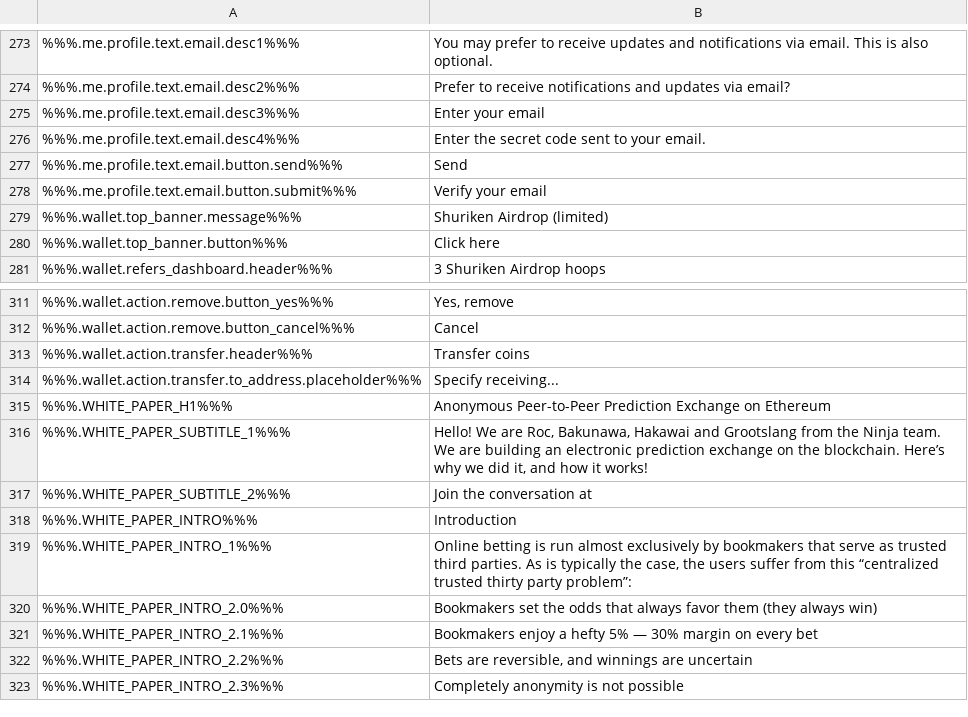
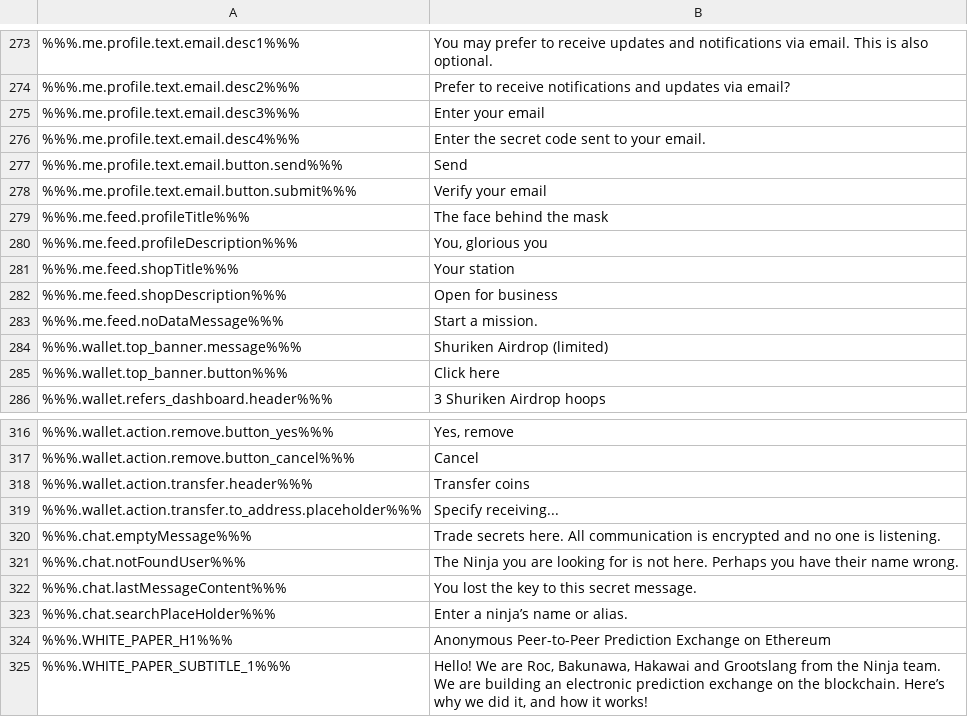
Before and after one commit to ninjadotorg/handshake-i18n, a CSV file: store/en.csv, drawn as a sheet; only a part is shown, gaps mark what is left out; the shorter side is filled out with more unchanged rows; the diff names each change by its address in the sheet, - before the commit and + after, or states it on an @@ line.

```diff
--- a/store/en.csv
+++ b/store/en.csv
+row 279: %%%.me.feed.profileTitle%%% | The face behind the mask
+row 280: %%%.me.feed.profileDescription%%% | You, glorious you
+row 281: %%%.me.feed.shopTitle%%% | Your station
+row 282: %%%.me.feed.shopDescription%%% | Open for business
+row 283: %%%.me.feed.noDataMessage%%% | Start a mission.
+row 320: %%%.chat.emptyMessage%%% | Trade secrets here. All communication is encrypted and no one is listening.
+row 321: %%%.chat.notFoundUser%%% | The Ninja you are looking for is not here. Perhaps you have their name wrong.
+row 322: %%%.chat.lastMessageContent%%% | You lost the key to this secret message.
+row 323: %%%.chat.searchPlaceHolder%%% | Enter a ninja’s name or alias.
```
Also changed, not shown: 3 other files.
